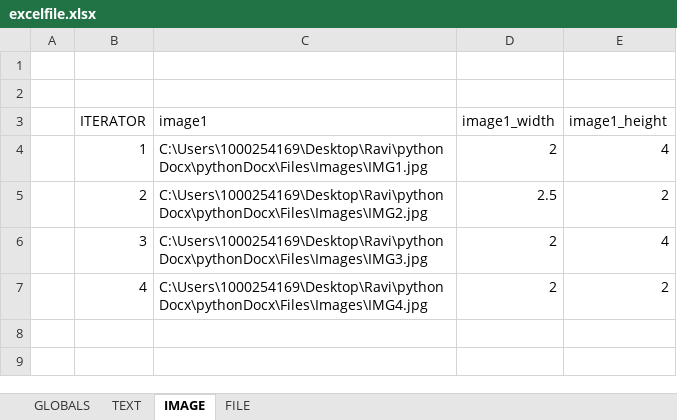
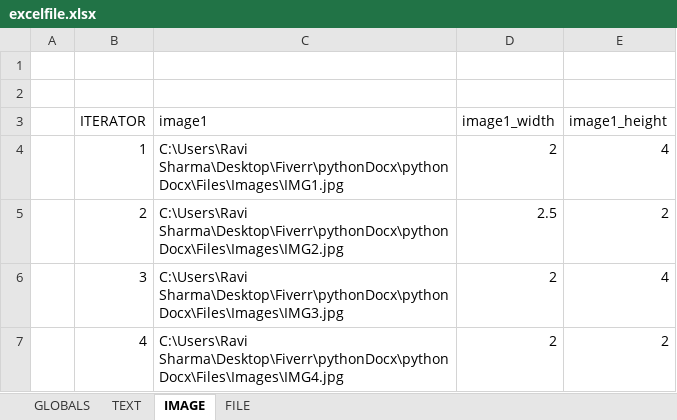
Before and after one commit to crav710/pythonDocx, an Excel workbook: Files/excelfile.xlsx, sheet IMAGE, drawn as a sheet; values as stored, in another font and other column widths than the file's, no borders; the diff names each change by its address in the sheet, - before the commit and + after, or states it on an @@ line.

```diff
--- a/Files/excelfile.xlsx (sheet IMAGE)
+++ b/Files/excelfile.xlsx (sheet IMAGE)
-C4 (image1): C:\Users\1000254169\Desktop\Ravi\pythonDocx\pythonDocx\Files\Images\IMG1.jpg
+C4 (image1): C:\Users\Ravi Sharma\Desktop\Fiverr\pythonDocx\pythonDocx\Files\Images\IMG1.jpg
-C5 (image1): C:\Users\1000254169\Desktop\Ravi\pythonDocx\pythonDocx\Files\Images\IMG2.jpg
+C5 (image1): C:\Users\Ravi Sharma\Desktop\Fiverr\pythonDocx\pythonDocx\Files\Images\IMG2.jpg
-C6 (image1): C:\Users\1000254169\Desktop\Ravi\pythonDocx\pythonDocx\Files\Images\IMG3.jpg
+C6 (image1): C:\Users\Ravi Sharma\Desktop\Fiverr\pythonDocx\pythonDocx\Files\Images\IMG3.jpg
-C7 (image1): C:\Users\1000254169\Desktop\Ravi\pythonDocx\pythonDocx\Files\Images\IMG4.jpg
+C7 (image1): C:\Users\Ravi Sharma\Desktop\Fiverr\pythonDocx\pythonDocx\Files\Images\IMG4.jpg
```
Also changed, not shown: sheet FILE, sheet GLOBALS, 10 other files.
